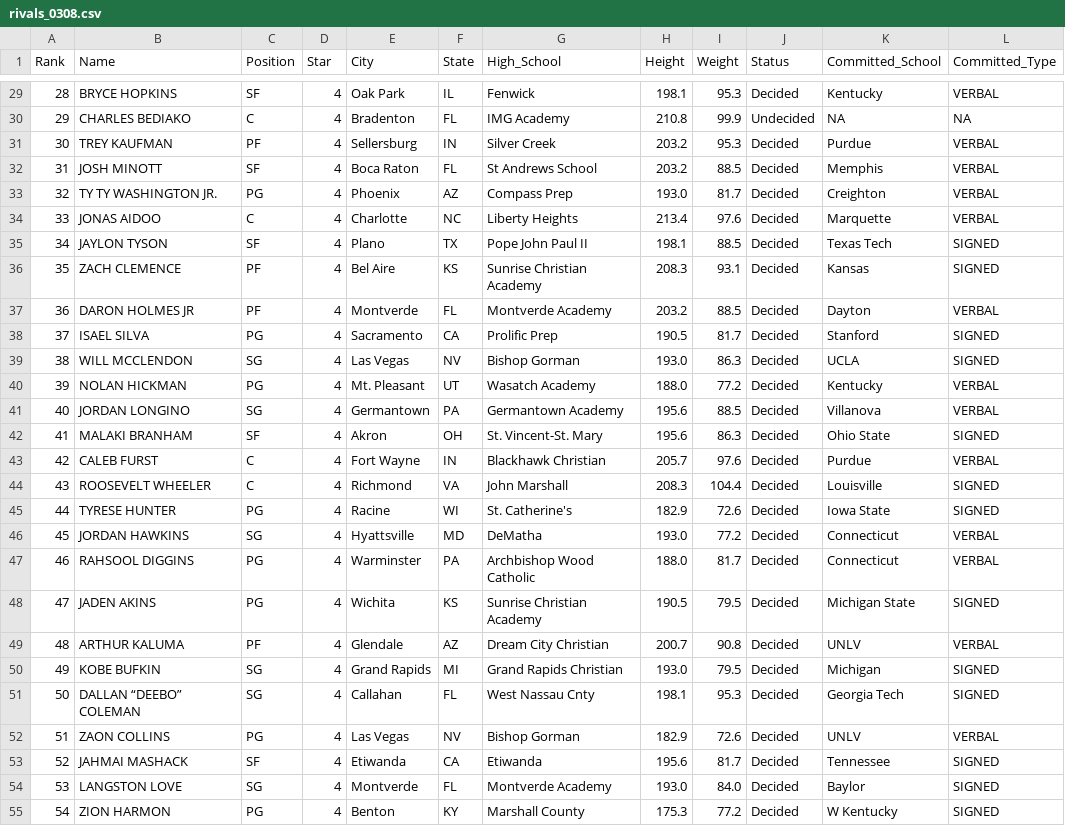
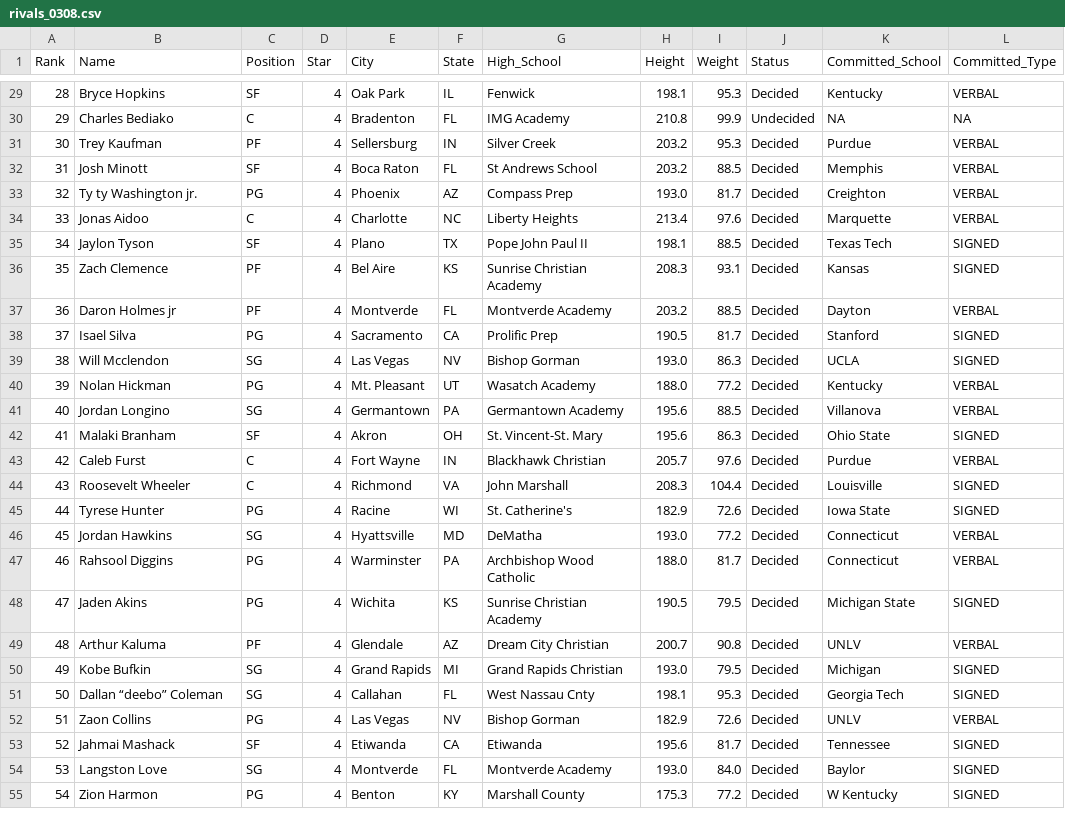
Before and after one commit to m85976668z/rivals150, a CSV file: rivals_0308.csv, drawn as a sheet; only a part is shown, gaps mark what is left out; the diff covers the shown part only.

```diff
--- a/rivals_0308.csv
+++ b/rivals_0308.csv
@@ -29,27 +29,27 @@ Rank,Name,Position,Star,City,State,High_School,Height,Weight,Status,Committed_Sc
-28,BRYCE HOPKINS,SF,4,Oak Park, IL,Fenwick,198.1,95.3,Decided,Kentucky,VERBAL
-29,CHARLES BEDIAKO,C,4,Bradenton, FL,IMG Academy,210.8,99.9,Undecided,NA,NA
-30,TREY KAUFMAN,PF,4,Sellersburg, IN,Silver Creek,203.2,95.3,Decided,Purdue,VERBAL
-31,JOSH MINOTT,SF,4,Boca Raton, FL,St Andrews School,203.2,88.5,Decided,Memphis,VERBAL
-32,TY TY WASHINGTON JR.,PG,4,Phoenix , AZ,Compass Prep,193.0,81.7,Decided,Creighton,VERBAL
-33,JONAS AIDOO,C,4,Charlotte, NC,Liberty Heights,213.4,97.6,Decided,Marquette,VERBAL
-34,JAYLON TYSON,SF,4,Plano, TX,Pope John Paul II,198.1,88.5,Decided,Texas Tech,SIGNED
-35,ZACH CLEMENCE,PF,4,Bel Aire, KS,Sunrise Christian Academy,208.3,93.1,Decided,Kansas,SIGNED
-36,DARON HOLMES JR,PF,4,Montverde, FL,Montverde Academy,203.2,88.5,Decided,Dayton,VERBAL
-37,ISAEL SILVA,PG,4,Sacramento, CA,Prolific Prep,190.5,81.7,Decided,Stanford,SIGNED
-38,WILL MCCLENDON,SG,4,Las Vegas, NV,Bishop Gorman,193.0,86.3,Decided,UCLA,SIGNED
-39,NOLAN HICKMAN,PG,4,Mt. Pleasant, UT,Wasatch Academy,188.0,77.2,Decided,Kentucky,VERBAL
-40,JORDAN LONGINO,SG,4,Germantown, PA,Germantown Academy,195.6,88.5,Decided,Villanova,VERBAL
-41,MALAKI BRANHAM,SF,4,Akron, OH,St. Vincent-St. Mary,195.6,86.3,Decided,Ohio State,SIGNED
-42,CALEB FURST,C,4,Fort Wayne, IN,Blackhawk Christian,205.7,97.6,Decided,Purdue,VERBAL
-43,ROOSEVELT WHEELER,C,4,Richmond, VA,John Marshall,208.3,104.4,Decided,Louisville,SIGNED
-44,TYRESE HUNTER,PG,4,Racine, WI,St. Catherine's,182.9,72.6,Decided,Iowa State,SIGNED
-45,JORDAN HAWKINS,SG,4,Hyattsville, MD,DeMatha,193.0,77.2,Decided,Connecticut,VERBAL
-46,RAHSOOL DIGGINS,PG,4,Warminster, PA,Archbishop Wood Catholic,188.0,81.7,Decided,Connecticut,VERBAL
-47,JADEN AKINS,PG,4,Wichita, KS,Sunrise Christian Academy,190.5,79.5,Decided,Michigan State,SIGNED
-48,ARTHUR KALUMA,PF,4,Glendale, AZ,Dream City Christian,200.7,90.8,Decided,UNLV,VERBAL
-49,KOBE BUFKIN,SG,4,Grand Rapids, MI,Grand Rapids Christian,193.0,79.5,Decided,Michigan,SIGNED
-50,DALLAN “DEEBO” COLEMAN,SG,4,Callahan , FL,West Nassau Cnty,198.1,95.3,Decided,Georgia Tech,SIGNED
-51,ZAON COLLINS,PG,4,Las Vegas, NV,Bishop Gorman,182.9,72.6,Decided,UNLV,VERBAL
-52,JAHMAI MASHACK,SF,4,Etiwanda, CA,Etiwanda,195.6,81.7,Decided,Tennessee,SIGNED
-53,LANGSTON LOVE,SG,4,Montverde, FL,Montverde Academy,193.0,84.0,Decided,Baylor,SIGNED
-54,ZION HARMON,PG,4,Benton, KY,Marshall County,175.3,77.2,Decided,W Kentucky,SIGNED
+28,Bryce Hopkins,SF,4,Oak Park, IL,Fenwick,198.1,95.3,Decided,Kentucky,VERBAL
+29,Charles Bediako,C,4,Bradenton, FL,IMG Academy,210.8,99.9,Undecided,NA,NA
+30,Trey Kaufman,PF,4,Sellersburg, IN,Silver Creek,203.2,95.3,Decided,Purdue,VERBAL
+31,Josh Minott,SF,4,Boca Raton, FL,St Andrews School,203.2,88.5,Decided,Memphis,VERBAL
+32,Ty ty Washington jr.,PG,4,Phoenix , AZ,Compass Prep,193.0,81.7,Decided,Creighton,VERBAL
+33,Jonas Aidoo,C,4,Charlotte, NC,Liberty Heights,213.4,97.6,Decided,Marquette,VERBAL
+34,Jaylon Tyson,SF,4,Plano, TX,Pope John Paul II,198.1,88.5,Decided,Texas Tech,SIGNED
+35,Zach Clemence,PF,4,Bel Aire, KS,Sunrise Christian Academy,208.3,93.1,Decided,Kansas,SIGNED
+36,Daron Holmes jr,PF,4,Montverde, FL,Montverde Academy,203.2,88.5,Decided,Dayton,VERBAL
+37,Isael Silva,PG,4,Sacramento, CA,Prolific Prep,190.5,81.7,Decided,Stanford,SIGNED
+38,Will Mcclendon,SG,4,Las Vegas, NV,Bishop Gorman,193.0,86.3,Decided,UCLA,SIGNED
+39,Nolan Hickman,PG,4,Mt. Pleasant, UT,Wasatch Academy,188.0,77.2,Decided,Kentucky,VERBAL
+40,Jordan Longino,SG,4,Germantown, PA,Germantown Academy,195.6,88.5,Decided,Villanova,VERBAL
+41,Malaki Branham,SF,4,Akron, OH,St. Vincent-St. Mary,195.6,86.3,Decided,Ohio State,SIGNED
+42,Caleb Furst,C,4,Fort Wayne, IN,Blackhawk Christian,205.7,97.6,Decided,Purdue,VERBAL
+43,Roosevelt Wheeler,C,4,Richmond, VA,John Marshall,208.3,104.4,Decided,Louisville,SIGNED
+44,Tyrese Hunter,PG,4,Racine, WI,St. Catherine's,182.9,72.6,Decided,Iowa State,SIGNED
+45,Jordan Hawkins,SG,4,Hyattsville, MD,DeMatha,193.0,77.2,Decided,Connecticut,VERBAL
+46,Rahsool Diggins,PG,4,Warminster, PA,Archbishop Wood Catholic,188.0,81.7,Decided,Connecticut,VERBAL
+47,Jaden Akins,PG,4,Wichita, KS,Sunrise Christian Academy,190.5,79.5,Decided,Michigan State,SIGNED
+48,Arthur Kaluma,PF,4,Glendale, AZ,Dream City Christian,200.7,90.8,Decided,UNLV,VERBAL
+49,Kobe Bufkin,SG,4,Grand Rapids, MI,Grand Rapids Christian,193.0,79.5,Decided,Michigan,SIGNED
+50,Dallan “deebo” Coleman,SG,4,Callahan , FL,West Nassau Cnty,198.1,95.3,Decided,Georgia Tech,SIGNED
+51,Zaon Collins,PG,4,Las Vegas, NV,Bishop Gorman,182.9,72.6,Decided,UNLV,VERBAL
+52,Jahmai Mashack,SF,4,Etiwanda, CA,Etiwanda,195.6,81.7,Decided,Tennessee,SIGNED
+53,Langston Love,SG,4,Montverde, FL,Montverde Academy,193.0,84.0,Decided,Baylor,SIGNED
+54,Zion Harmon,PG,4,Benton, KY,Marshall County,175.3,77.2,Decided,W Kentucky,SIGNED
```
Also changed, not shown: 123 edited cells elsewhere in this file, 1 other file.
